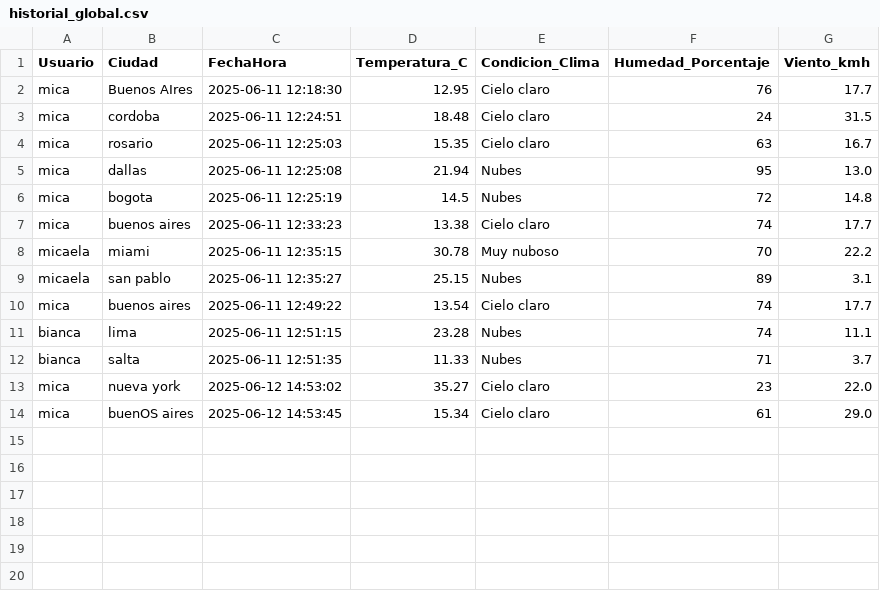
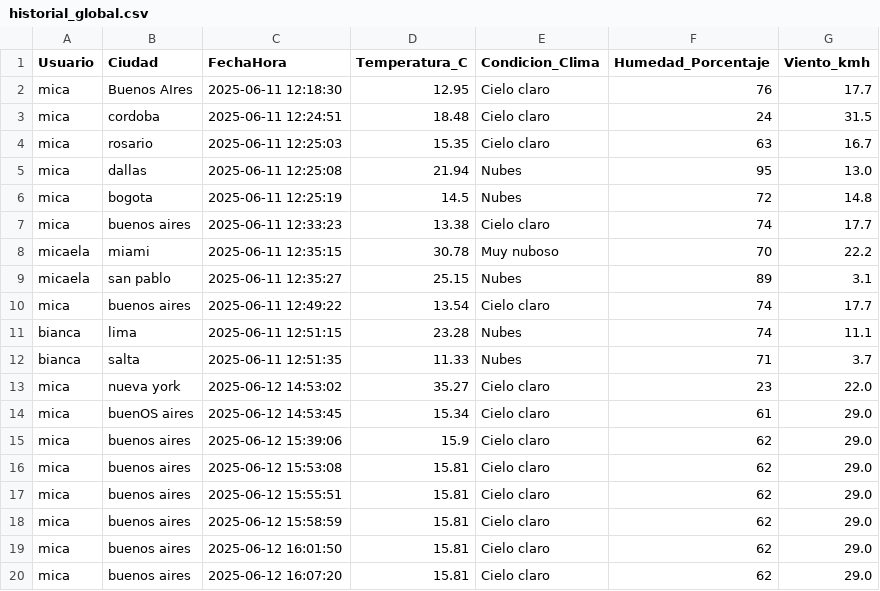
Before and after one commit to guillermina-hernandez/hackaton, a CSV file: historial_global.csv, drawn as a sheet.

```diff
--- a/historial_global.csv
+++ b/historial_global.csv
@@ -14 +14,7 @@ mica,nueva york,2025-06-12 14:53:02,35.27,Cielo claro,23,22.0
 mica,buenOS aires,2025-06-12 14:53:45,15.34,Cielo claro,61,29.0
+mica,buenos aires,2025-06-12 15:39:06,15.9,Cielo claro,62,29.0
+mica,buenos aires,2025-06-12 15:53:08,15.81,Cielo claro,62,29.0
+mica,buenos aires,2025-06-12 15:55:51,15.81,Cielo claro,62,29.0
+mica,buenos aires,2025-06-12 15:58:59,15.81,Cielo claro,62,29.0
+mica,buenos aires,2025-06-12 16:01:50,15.81,Cielo claro,62,29.0
+mica,buenos aires,2025-06-12 16:07:20,15.81,Cielo claro,62,29.0
```
Also changed, not shown: 5 other files.
